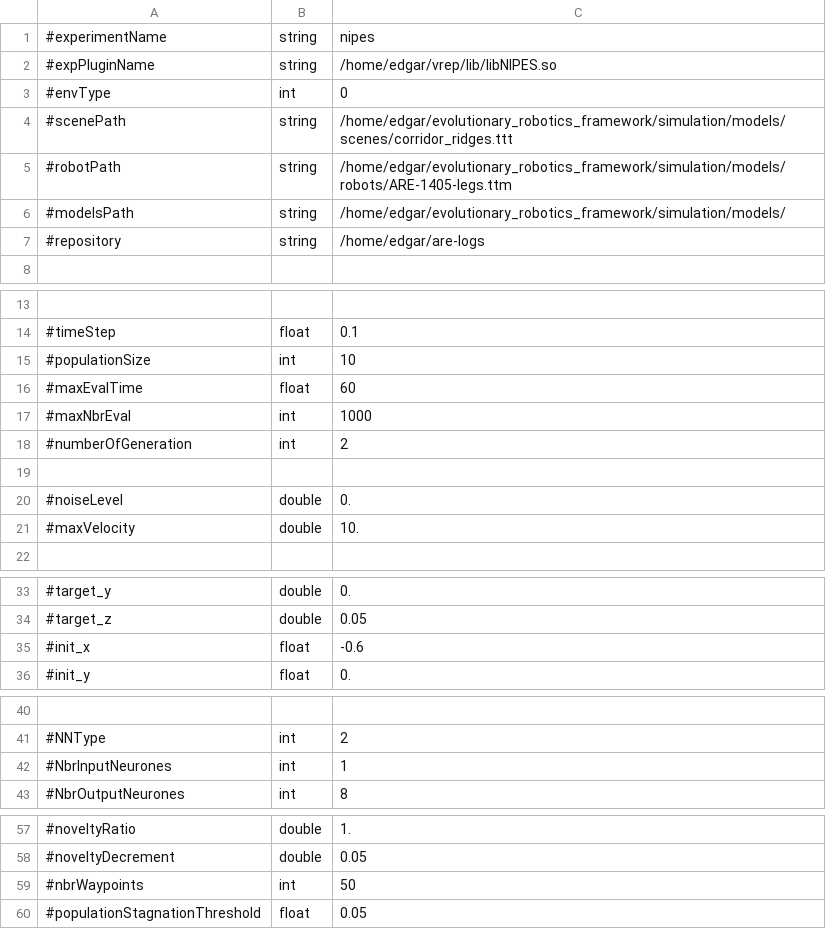
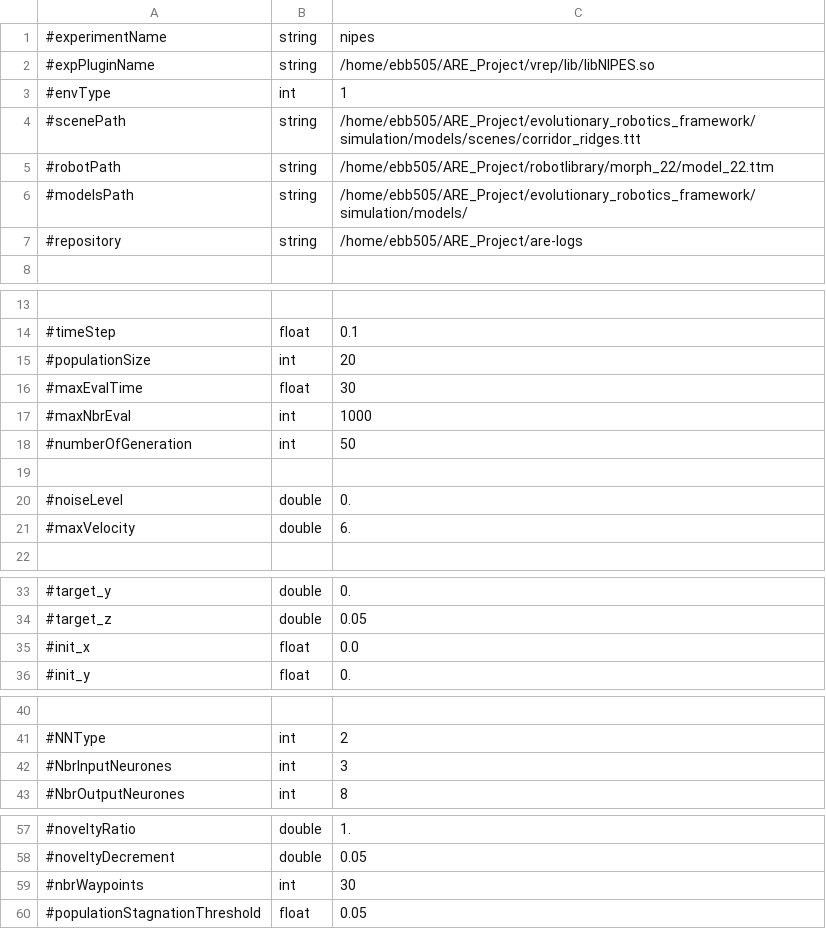
Before and after one commit to AutonomousRoboticEvolution/AREFramework, a CSV file: experiments/nipes/parameters.csv, drawn as a sheet; only a part is shown, gaps mark what is left out; the diff covers the shown part only.

```diff
--- a/experiments/nipes/parameters.csv
+++ b/experiments/nipes/parameters.csv
@@ -1,8 +1,8 @@
 #experimentName,string,nipes
-#expPluginName,string,/home/edgar/vrep/lib/libNIPES.so
-#envType,int,0
-#scenePath,string,/home/edgar/evolutionary_robotics_framework/simulation/models/scenes/corridor_ridges.ttt
-#robotPath,string,/home/edgar/evolutionary_robotics_framework/simulation/models/robots/ARE-1405-legs.ttm
-#modelsPath,string,/home/edgar/evolutionary_robotics_framework/simulation/models/
-#repository,string,/home/edgar/are-logs
+#expPluginName,string,/home/ebb505/ARE_Project/vrep/lib/libNIPES.so
+#envType,int,1
+#scenePath,string,/home/ebb505/ARE_Project/evolutionary_robotics_framework/simulation/models/scenes/corridor_ridges.ttt
+#robotPath,string,/home/ebb505/ARE_Project/robotlibrary/morph_22/model_22.ttm
+#modelsPath,string,/home/ebb505/ARE_Project/evolutionary_robotics_framework/simulation/models/
+#repository,string,/home/ebb505/ARE_Project/are-logs
 
@@ -14,9 +14,9 @@
 #timeStep,float,0.1
-#populationSize,int,10
-#maxEvalTime,float,60
+#populationSize,int,20
+#maxEvalTime,float,30
 #maxNbrEval,int,1000
-#numberOfGeneration,int,2
+#numberOfGeneration,int,50
 
 #noiseLevel,double,0.
-#maxVelocity,double,10.
+#maxVelocity,double,6.
 
@@ -34,3 +34,3 @@
 #target_z,double,0.05
-#init_x,float,-0.6
+#init_x,float,0.0
 #init_y,float,0.
@@ -41,3 +41,3 @@
 #NNType,int,2
-#NbrInputNeurones,int,1
+#NbrInputNeurones,int,3
 #NbrOutputNeurones,int,8
@@ -58,3 +58,3 @@
 #noveltyDecrement,double,0.05
-#nbrWaypoints,int,50
+#nbrWaypoints,int,30
 #populationStagnationThreshold,float,0.05
```
Also changed, not shown: 1 edited cell elsewhere in this file, experiments/bodyplantesting_nn2/parameters.csv, experiments/mnipes_v2/parameters.csv, 10 other files.
